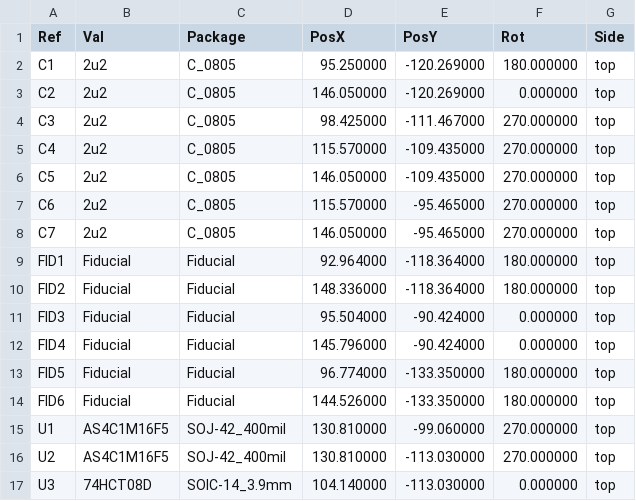
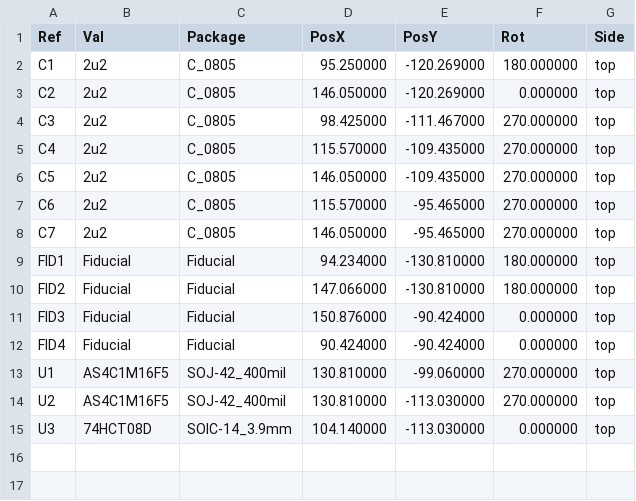
Before and after one commit to garrettsworkshop/MacClassicRAMCard, a CSV file: gerber/MacClassicRAMCard-top-pos.csv, drawn as a sheet.

```diff
--- a/gerber/MacClassicRAMCard-top-pos.csv
+++ b/gerber/MacClassicRAMCard-top-pos.csv
@@ -8,8 +8,6 @@ Ref,Val,Package,PosX,PosY,Rot,Side
 "C7","2u2","C_0805",146.050000,-95.465000,270.000000,top
-"FID1","Fiducial","Fiducial",92.964000,-118.364000,180.000000,top
-"FID2","Fiducial","Fiducial",148.336000,-118.364000,180.000000,top
-"FID3","Fiducial","Fiducial",95.504000,-90.424000,0.000000,top
-"FID4","Fiducial","Fiducial",145.796000,-90.424000,0.000000,top
-"FID5","Fiducial","Fiducial",96.774000,-133.350000,180.000000,top
-"FID6","Fiducial","Fiducial",144.526000,-133.350000,180.000000,top
+"FID1","Fiducial","Fiducial",94.234000,-130.810000,180.000000,top
+"FID2","Fiducial","Fiducial",147.066000,-130.810000,180.000000,top
+"FID3","Fiducial","Fiducial",150.876000,-90.424000,0.000000,top
+"FID4","Fiducial","Fiducial",90.424000,-90.424000,0.000000,top
 "U1","AS4C1M16F5","SOJ-42_400mil",130.810000,-99.060000,270.000000,top
```
Also changed, not shown: 18 other files.
